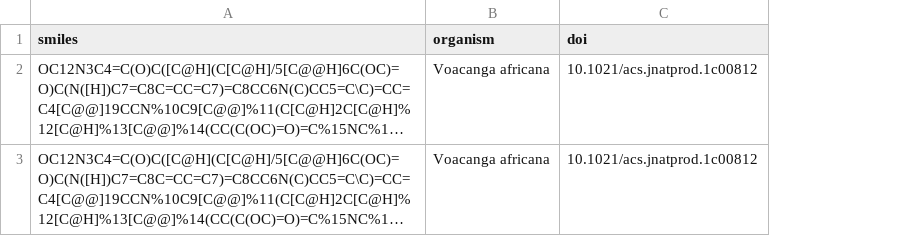
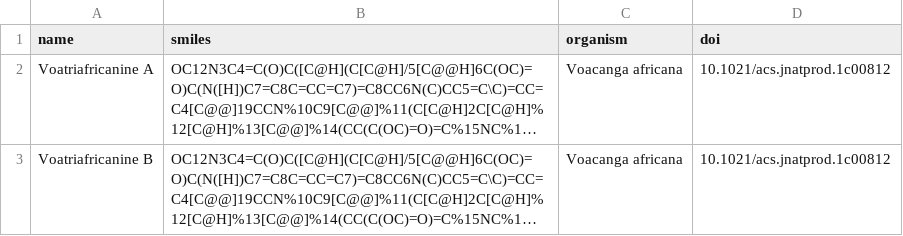
Before and after one commit to lotusnprod/lotus-processor, a TSV file: data/example/custom_example.tsv, drawn as a sheet; long unchanged cells end in …; the diff names each change by its address in the sheet, - before the commit and + after, or states it on an @@ line.

Commit message:
manual addition of names to custom mode (#17)

```diff
--- a/data/example/custom_example.tsv
+++ b/data/example/custom_example.tsv
+column A (name), rows 2-3: Voatriafricanine A | Voatriafricanine B
```
Also changed, not shown: 2 other files.
